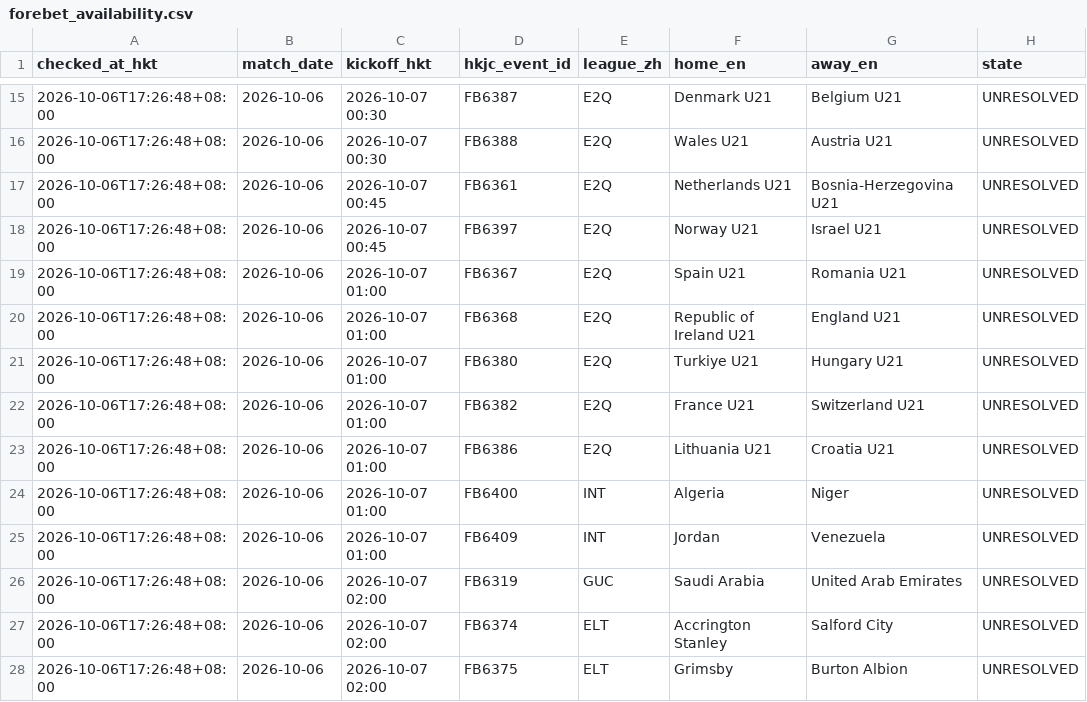
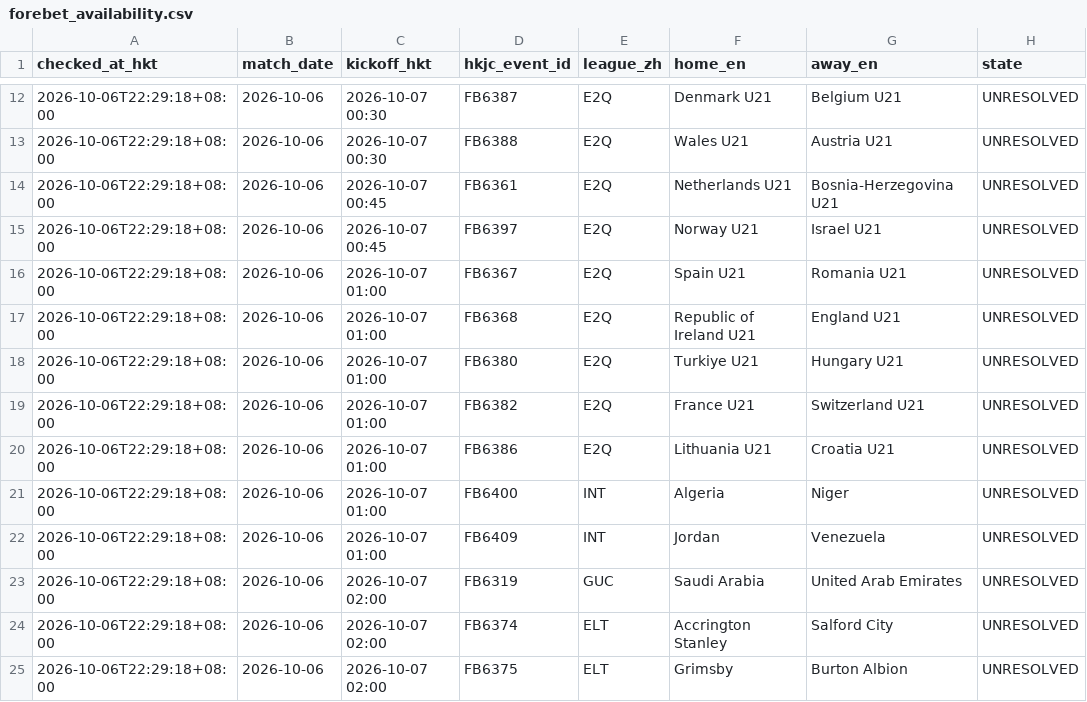
Before and after one commit to sargesticky-code/football-fast-tracker, a CSV file: data/forebet_availability.csv, drawn as a sheet; only a part is shown, gaps mark what is left out; addresses are those after the commit; the diff covers the shown part only; the diff names each change by its address in the sheet, - before the commit and + after, or states it on an @@ line.

```diff
--- a/data/forebet_availability.csv
+++ b/data/forebet_availability.csv
-A12:A25 (checked_at_hkt): 2026-10-06T17:26:48+08:00
+A12:A25 (checked_at_hkt): 2026-10-06T22:29:18+08:00
```
Also changed, not shown: 8 added rows, 3 removed rows and 55 edited cells elsewhere in this file, data/team_alias_registry.csv.
